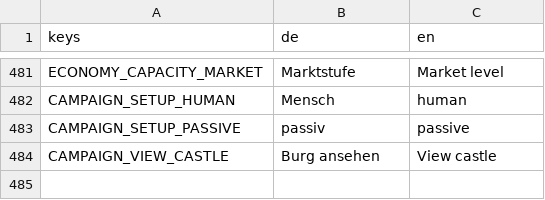
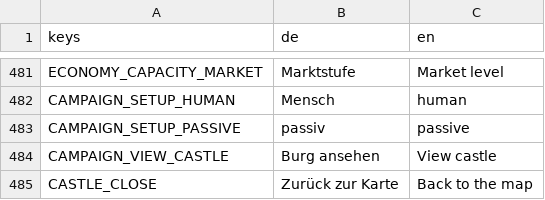
Before and after one commit to DreamstudiosGit/defenderofgermania, a CSV file: data/i18n/texts.csv, drawn as a sheet; only a part is shown, gaps mark what is left out; the diff names each change by its address in the sheet, - before the commit and + after, or states it on an @@ line.

```diff
--- a/data/i18n/texts.csv
+++ b/data/i18n/texts.csv
+row 485: CASTLE_CLOSE | Zurück zur Karte | Back to the map
```
Also changed, not shown: 10 other files.
